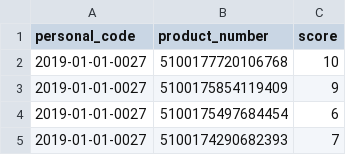
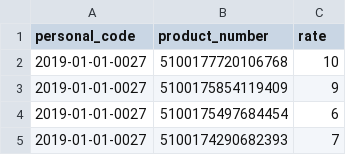
Before and after one commit to Figu404/Database-ChocolateStore, a CSV file: data/likes.csv, drawn as a sheet; only a part is shown.

```diff
--- a/data/likes.csv
+++ b/data/likes.csv
@@ -1,2 +1,2 @@
-personal_code,product_number,score
+personal_code,product_number,rate
 2019-01-01-0027,5100177720106768,10
```
Also changed, not shown: data/store.csv, 1 other file.
